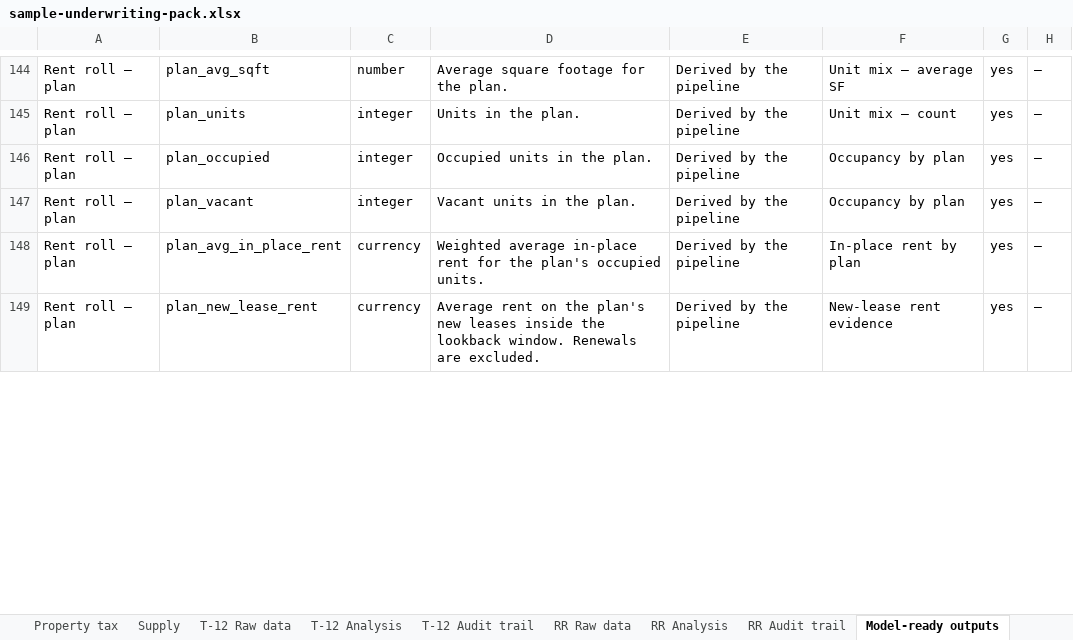
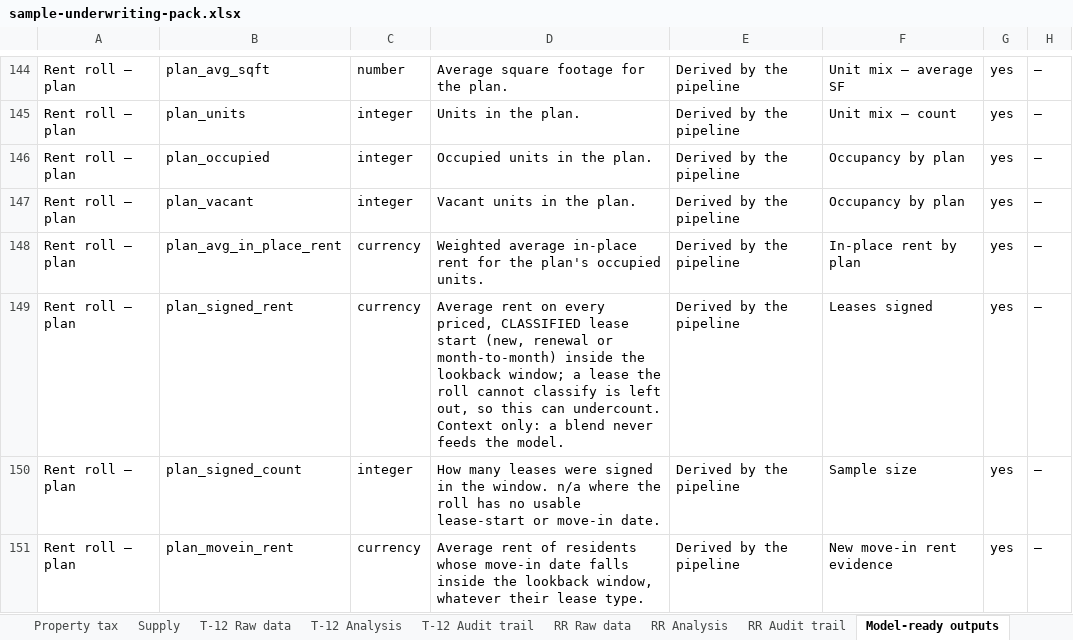
Before and after one commit to hermanian06/herman-chan-site, an Excel workbook: public/downloads/underwriting-demo/sample-underwriting-pack.xlsx, sheet Model-ready outputs, drawn as a sheet; only a part is shown, gaps mark what is left out; values as stored, in another font and other column widths than the file's, no borders; addresses are those after the commit; the diff covers the shown part only; the diff names each change by its address in the sheet, - before the commit and + after, or states it on an @@ line.

```diff
--- a/public/downloads/underwriting-demo/sample-underwriting-pack.xlsx (sheet Model-ready outputs)
+++ b/public/downloads/underwriting-demo/sample-underwriting-pack.xlsx (sheet Model-ready outputs)
+row 149: Rent roll — plan | plan_signed_rent | currency | Average rent on every priced, CLASSIFIED lease start (new, renewal or month-to-month) inside the lookback window; a lease the roll cannot classify is left out, so this can undercount. Context only: a blend never feeds the model. | Derived by the pipeline | Leases signed | yes | —
+row 150: Rent roll — plan | plan_signed_count | integer | How many leases were signed in the window. n/a where the roll has no usable lease-start or move-in date. | Derived by the pipeline | Sample size | yes | —
-B151: plan_new_lease_rent
+B151: plan_movein_rent
-D151: Average rent on the plan's new leases inside the lookback window. Renewals are excluded.
+D151: Average rent of residents whose move-in date falls inside the lookback window, whatever their lease type.
-F151: New-lease rent evidence
+F151: New move-in rent evidence
```
Also changed, not shown: 6 edited cells elsewhere in this sheet, sheet RR Analysis, sheet Deal summary, charts or pictures, public/downloads/underwriting-demo/sample-deal-summary.xlsx, public/downloads/underwriting-demo/sample-model-ready-outputs.xlsx, 6 other files.
